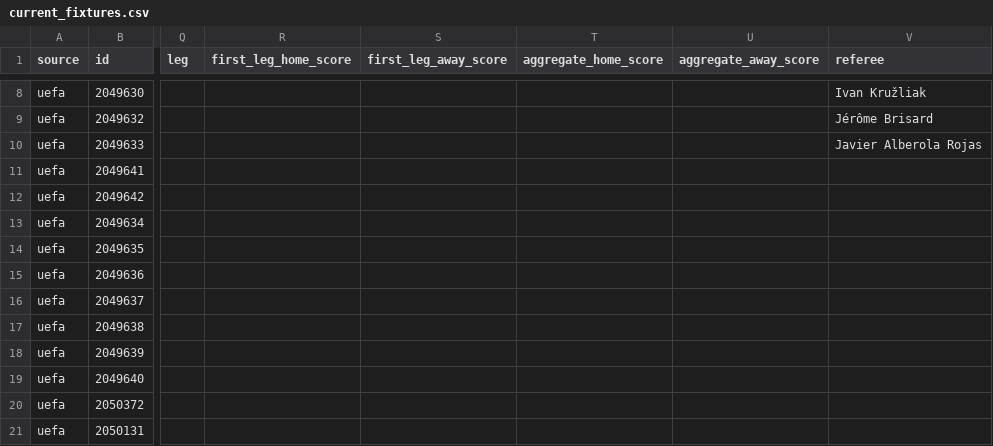
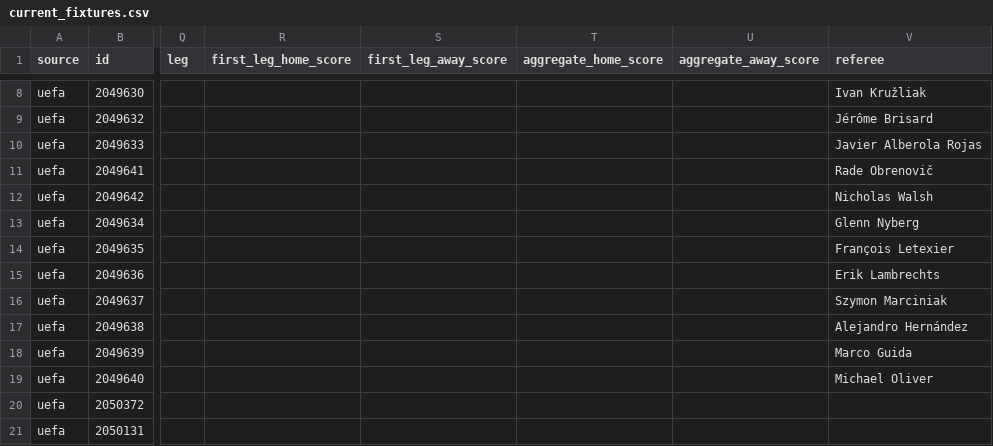
Before and after one commit to bogdasovandrej/xg-edge, a CSV file: reports/live/current_fixtures.csv, drawn as a sheet; only a part is shown, gaps mark what is left out; the diff names each change by its address in the sheet, - before the commit and + after, or states it on an @@ line.

```diff
--- a/reports/live/current_fixtures.csv
+++ b/reports/live/current_fixtures.csv
-V11 (referee): (empty)
+V11 (referee): Rade Obrenovič
-V12 (referee): (empty)
+V12 (referee): Nicholas Walsh
-V13 (referee): (empty)
+V13 (referee): Glenn Nyberg
-V14 (referee): (empty)
+V14 (referee): François Letexier
-V15 (referee): (empty)
+V15 (referee): Erik Lambrechts
-V16 (referee): (empty)
+V16 (referee): Szymon Marciniak
-V17 (referee): (empty)
+V17 (referee): Alejandro Hernández
-V18 (referee): (empty)
+V18 (referee): Marco Guida
-V19 (referee): (empty)
+V19 (referee): Michael Oliver
```
Also changed, not shown: 7 other files.
